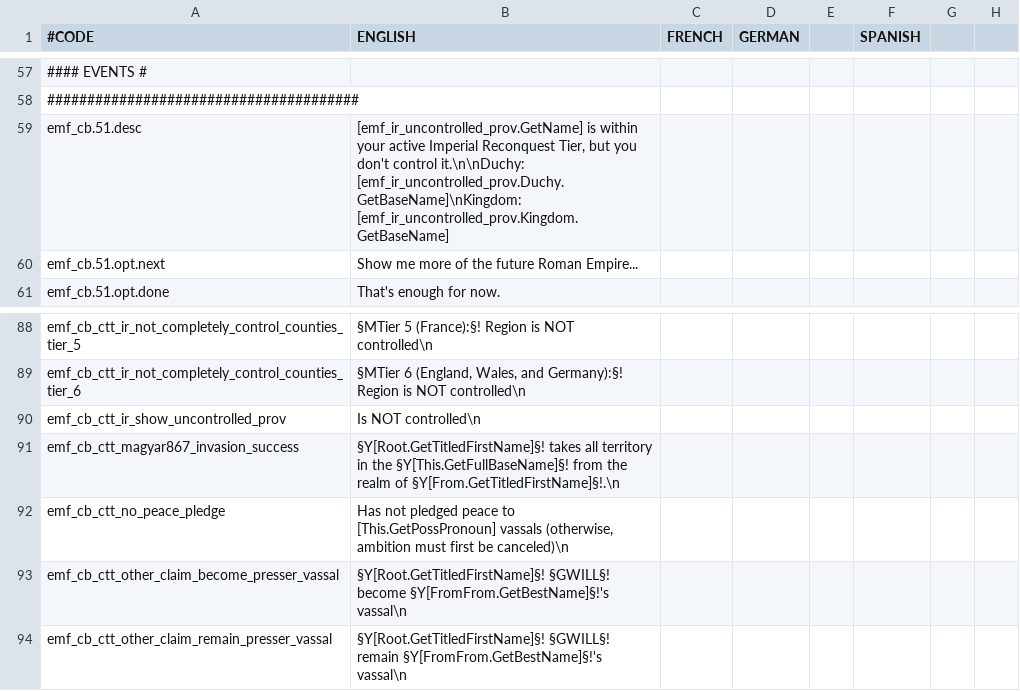
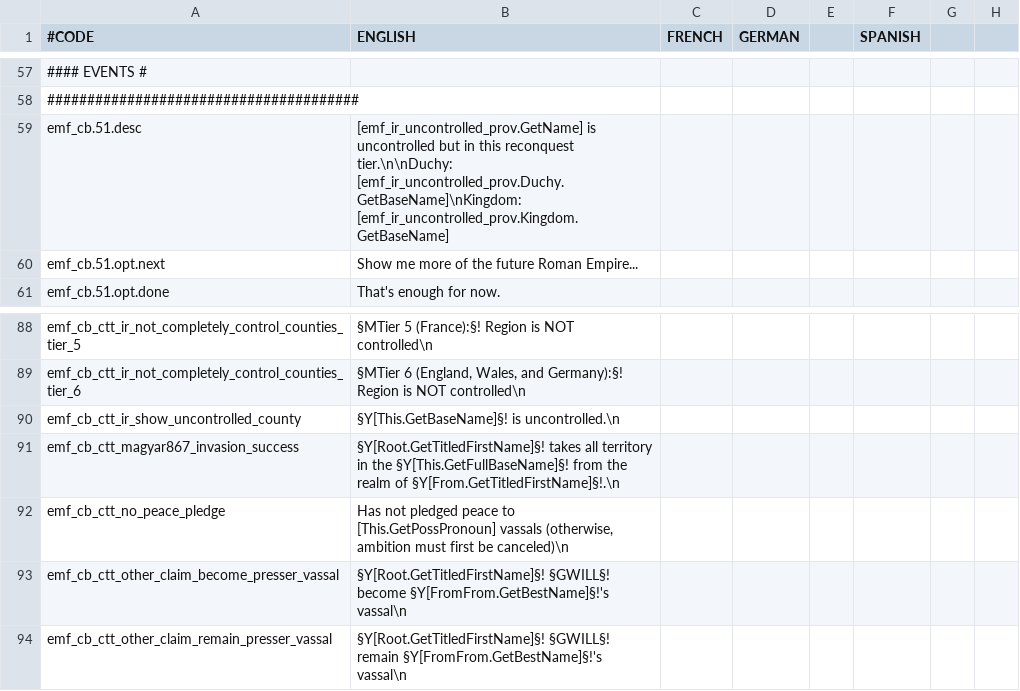
Before and after one commit to EMFTeam/EMF, a CSV file: EMF/localisation/zz~emf_cb.csv, drawn as a sheet; only a part is shown, gaps mark what is left out; the diff names each change by its address in the sheet, - before the commit and + after, or states it on an @@ line.

Commit message:
fix for `ANY_ALL` issue in IR Tier decision tooltips

```diff
--- a/EMF/localisation/zz~emf_cb.csv
+++ b/EMF/localisation/zz~emf_cb.csv
-B59 (ENGLISH): [emf_ir_uncontrolled_prov.GetName] is within your active Imperial Reconquest Tier, but you don't control it.\n\nDuchy: [emf_ir_uncontrolled_prov.Duchy.GetBaseName]\nKingdom: [emf_ir_uncontrolled_prov.Kingdom.GetBaseName]
+B59 (ENGLISH): [emf_ir_uncontrolled_prov.GetName] is uncontrolled but in this reconquest tier.\n\nDuchy: [emf_ir_uncontrolled_prov.Duchy.GetBaseName]\nKingdom: [emf_ir_uncontrolled_prov.Kingdom.GetBaseName]
-A90 (#CODE): emf_cb_ctt_ir_show_uncontrolled_prov
+A90 (#CODE): emf_cb_ctt_ir_show_uncontrolled_county
-B90 (ENGLISH): Is NOT controlled\n
+B90 (ENGLISH): §Y[This.GetBaseName]§! is uncontrolled.\n
```
Also changed, not shown: 2 other files.
